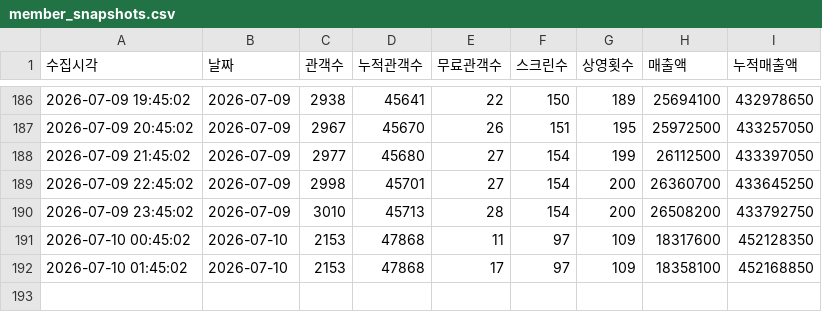
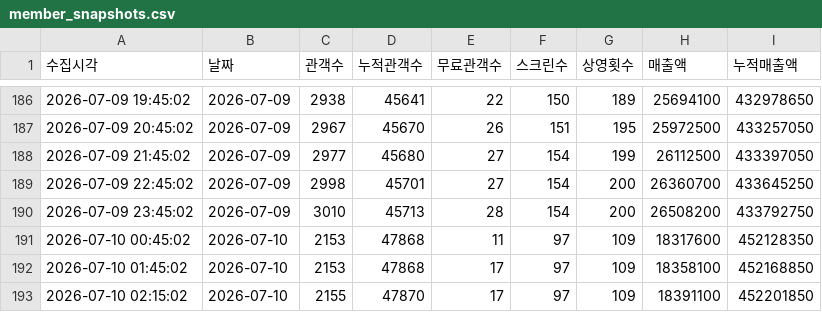
Before and after one commit to jaywhyyang/greenland2, a CSV file: member_snapshots.csv, drawn as a sheet; only a part is shown, gaps mark what is left out; the diff names each change by its address in the sheet, - before the commit and + after, or states it on an @@ line.

Commit message:
data update 2026-07-10 02:15:02

```diff
--- a/member_snapshots.csv
+++ b/member_snapshots.csv
+row 193: 2026-07-10 02:15:02 | 2026-07-10 | 2155 | 47870 | 17 | 97 | 109 | 18391100 | 452201850
```
Also changed, not shown: 2 other files.
